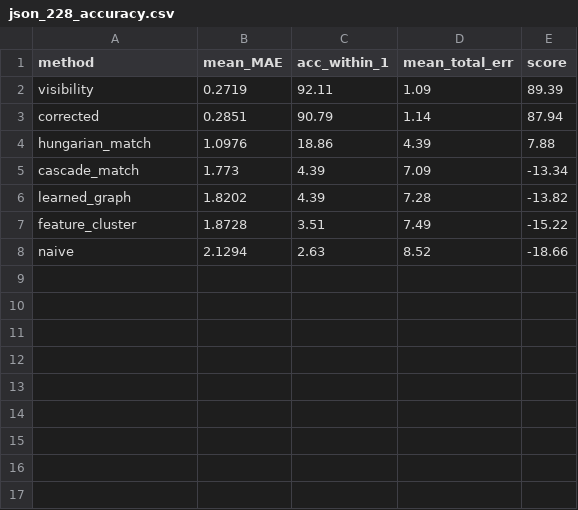
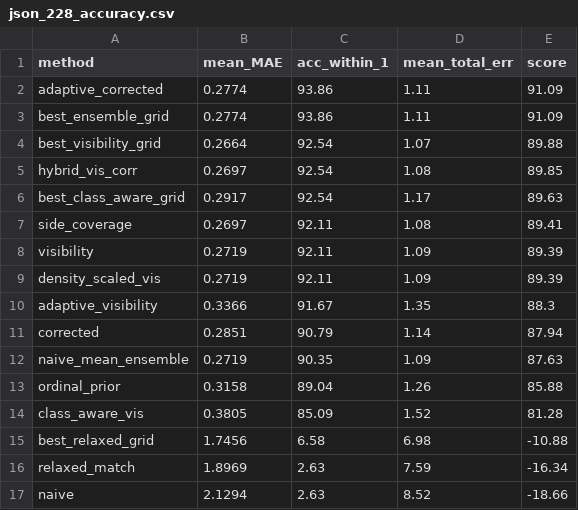
Before and after one commit to muhammad-zainal-muttaqin/research-method-dedup, a CSV file: reports/dedup_all_trees_final/json_228_accuracy.csv, drawn as a sheet.

```diff
--- a/reports/dedup_all_trees_final/json_228_accuracy.csv
+++ b/reports/dedup_all_trees_final/json_228_accuracy.csv
@@ -1,8 +1,17 @@
 method,mean_MAE,acc_within_1,mean_total_err,score
+adaptive_corrected,0.2774,93.86,1.11,91.09
+best_ensemble_grid,0.2774,93.86,1.11,91.09
+best_visibility_grid,0.2664,92.54,1.07,89.88
+hybrid_vis_corr,0.2697,92.54,1.08,89.85
+best_class_aware_grid,0.2917,92.54,1.17,89.63
+side_coverage,0.2697,92.11,1.08,89.41
 visibility,0.2719,92.11,1.09,89.39
+density_scaled_vis,0.2719,92.11,1.09,89.39
+adaptive_visibility,0.3366,91.67,1.35,88.3
 corrected,0.2851,90.79,1.14,87.94
-hungarian_match,1.0976,18.86,4.39,7.88
-cascade_match,1.773,4.39,7.09,-13.34
-learned_graph,1.8202,4.39,7.28,-13.82
-feature_cluster,1.8728,3.51,7.49,-15.22
+naive_mean_ensemble,0.2719,90.35,1.09,87.63
+ordinal_prior,0.3158,89.04,1.26,85.88
+class_aware_vis,0.3805,85.09,1.52,81.28
+best_relaxed_grid,1.7456,6.58,6.98,-10.88
+relaxed_match,1.8969,2.63,7.59,-16.34
 naive,2.1294,2.63,8.52,-18.66
```
Also changed, not shown: reports/dedup_all_trees_final/nonjson_725_ratios.csv, reports/dedup_all_trees_final/nonjson_725_summary.csv, 34 other files.
